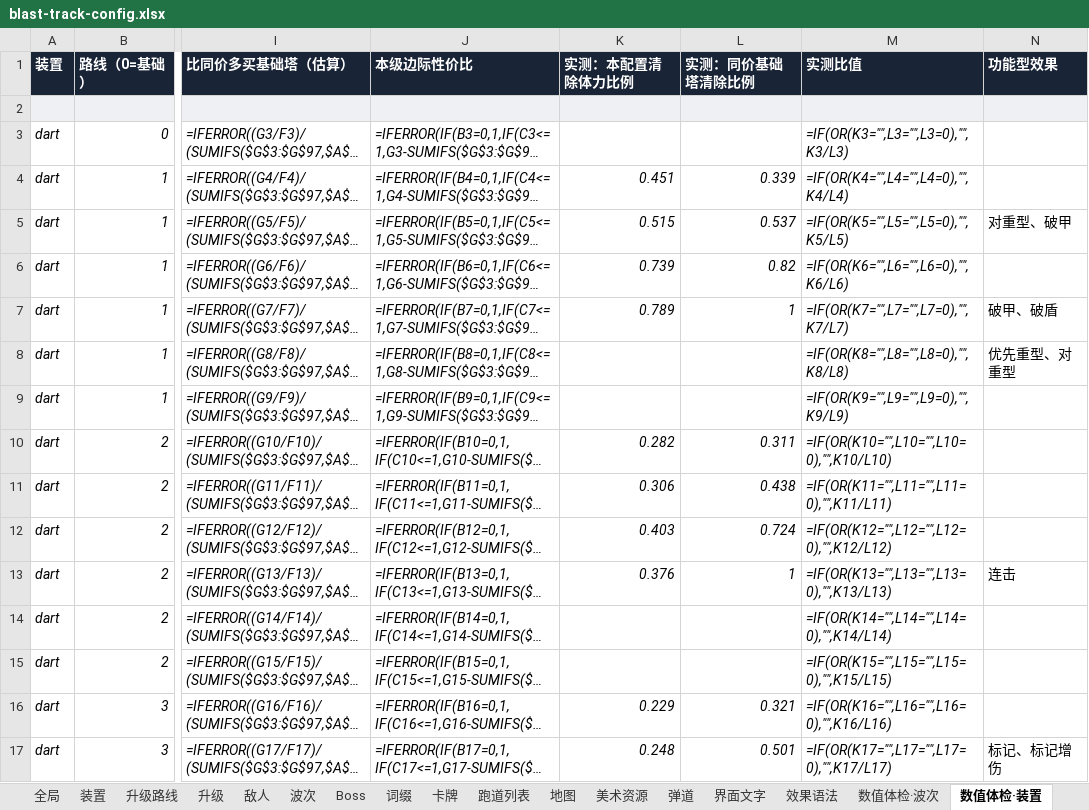
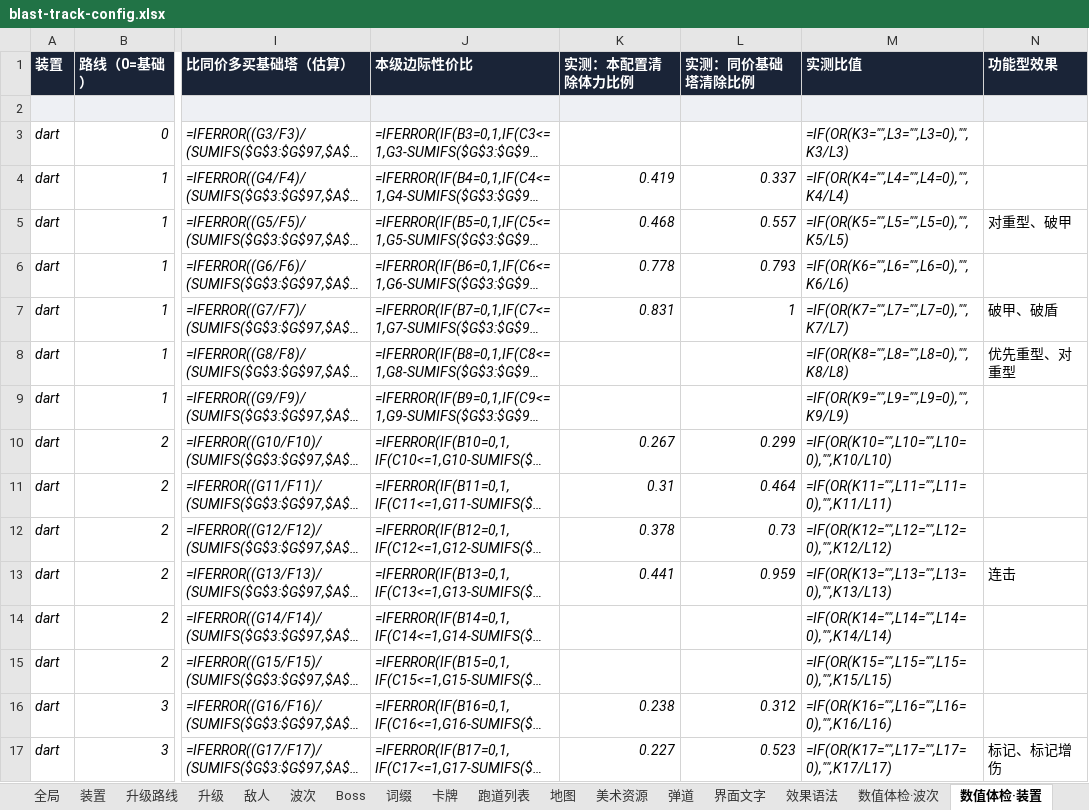
Before and after one commit to fatherofnoah42-pixel/blast-track, an Excel workbook: config/blast-track-config.xlsx, sheet 数值体检·装置, drawn as a sheet; only a part is shown, gaps mark what is left out; long unchanged cells end in …; values as stored, in another font and other column widths than the file's, no borders; formulas without a stored value are shown as written; conditional formats not drawn; the diff covers the shown part only; the diff names each change by its address in the sheet, - before the commit and + after, or states it on an @@ line.

```diff
--- a/config/blast-track-config.xlsx (sheet 数值体检·装置)
+++ b/config/blast-track-config.xlsx (sheet 数值体检·装置)
-K4 (实测：本配置清除体力比例): 0.451
+K4 (实测：本配置清除体力比例): 0.419
-L4 (实测：同价基础塔清除比例): 0.339
+L4 (实测：同价基础塔清除比例): 0.337
-K5 (实测：本配置清除体力比例): 0.515
+K5 (实测：本配置清除体力比例): 0.468
-L5 (实测：同价基础塔清除比例): 0.537
+L5 (实测：同价基础塔清除比例): 0.557
-K6 (实测：本配置清除体力比例): 0.739
+K6 (实测：本配置清除体力比例): 0.778
-L6 (实测：同价基础塔清除比例): 0.82
+L6 (实测：同价基础塔清除比例): 0.793
-K7 (实测：本配置清除体力比例): 0.789
+K7 (实测：本配置清除体力比例): 0.831
-K10 (实测：本配置清除体力比例): 0.282
+K10 (实测：本配置清除体力比例): 0.267
-L10 (实测：同价基础塔清除比例): 0.311
+L10 (实测：同价基础塔清除比例): 0.299
-K11 (实测：本配置清除体力比例): 0.306
+K11 (实测：本配置清除体力比例): 0.31
-L11 (实测：同价基础塔清除比例): 0.438
+L11 (实测：同价基础塔清除比例): 0.464
-K12 (实测：本配置清除体力比例): 0.403
+K12 (实测：本配置清除体力比例): 0.378
-L12 (实测：同价基础塔清除比例): 0.724
+L12 (实测：同价基础塔清除比例): 0.73
-K13 (实测：本配置清除体力比例): 0.376
+K13 (实测：本配置清除体力比例): 0.441
-L13 (实测：同价基础塔清除比例): 1
+L13 (实测：同价基础塔清除比例): 0.959
-K16 (实测：本配置清除体力比例): 0.229
+K16 (实测：本配置清除体力比例): 0.238
-L16 (实测：同价基础塔清除比例): 0.321
+L16 (实测：同价基础塔清除比例): 0.312
-K17 (实测：本配置清除体力比例): 0.248
+K17 (实测：本配置清除体力比例): 0.227
-L17 (实测：同价基础塔清除比例): 0.501
+L17 (实测：同价基础塔清除比例): 0.523
```
Also changed, not shown: 88 edited cells elsewhere in this sheet, sheet 界面文字, sheet 卡牌, sheet 装置, sheet 全局, sheet 说明, 10 other files.
